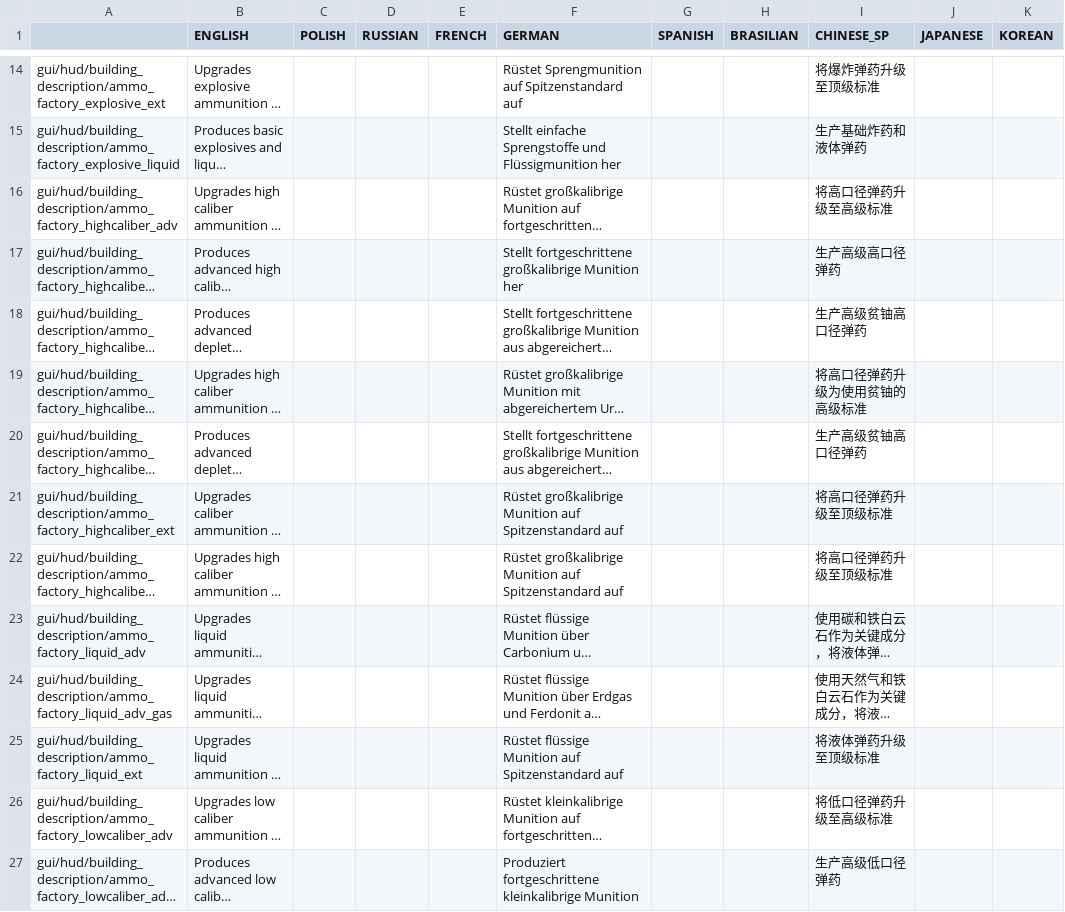
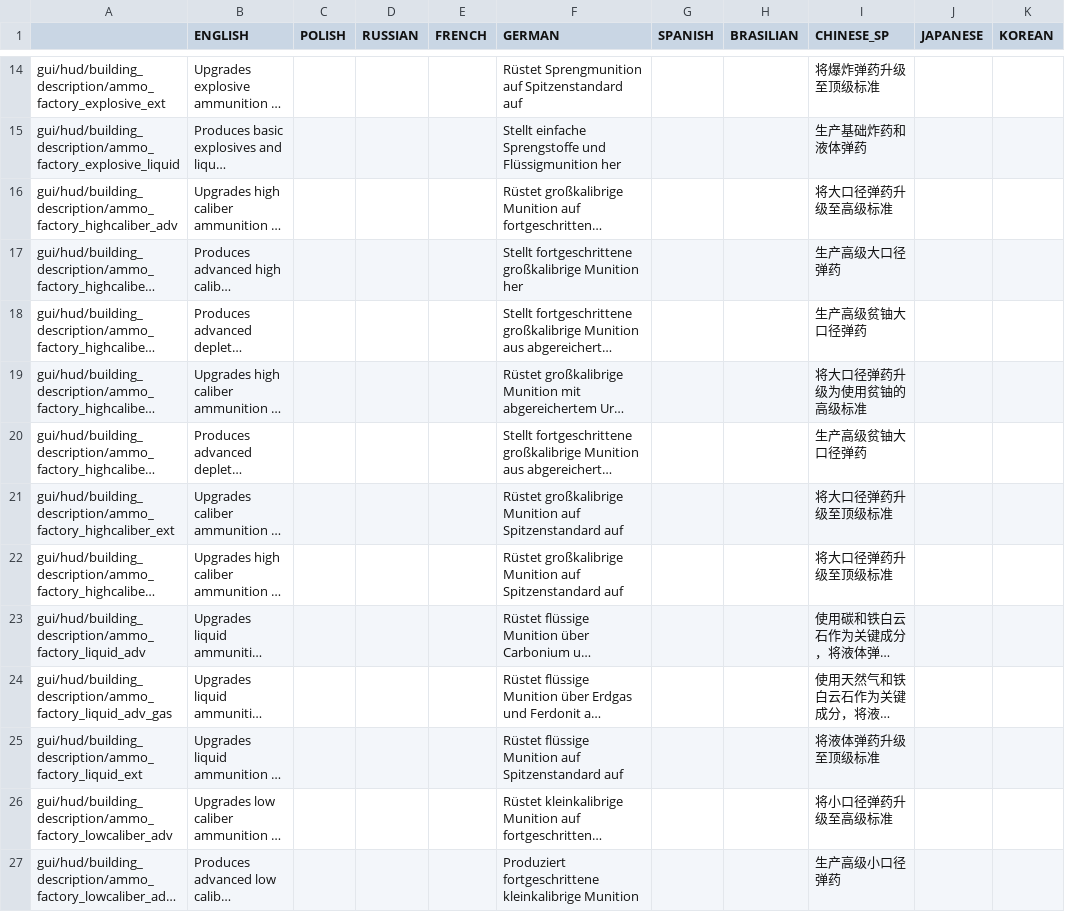
Before and after one commit to TheKilltech/rift_balance, a CSV file: gui/rebalance_localizations.csv, drawn as a sheet; only a part is shown, gaps mark what is left out; long unchanged cells end in …; the diff covers the shown part only; the diff names each change by its address in the sheet, - before the commit and + after, or states it on an @@ line.

Commit message:
Chinese translation correction

```diff
--- a/gui/rebalance_localizations.csv
+++ b/gui/rebalance_localizations.csv
-I16 (CHINESE_SP): 将高口径弹药升级至高级标准
+I16 (CHINESE_SP): 将大口径弹药升级至高级标准
-I17 (CHINESE_SP): 生产高级高口径弹药
+I17 (CHINESE_SP): 生产高级大口径弹药
-I18 (CHINESE_SP): 生产高级贫铀高口径弹药
+I18 (CHINESE_SP): 生产高级贫铀大口径弹药
-I19 (CHINESE_SP): 将高口径弹药升级为使用贫铀的高级标准
+I19 (CHINESE_SP): 将大口径弹药升级为使用贫铀的高级标准
-I20 (CHINESE_SP): 生产高级贫铀高口径弹药
+I20 (CHINESE_SP): 生产高级贫铀大口径弹药
-I21:I22 (CHINESE_SP): 将高口径弹药升级至顶级标准
+I21:I22 (CHINESE_SP): 将大口径弹药升级至顶级标准
-I26 (CHINESE_SP): 将低口径弹药升级至高级标准
+I26 (CHINESE_SP): 将小口径弹药升级至高级标准
-I27 (CHINESE_SP): 生产高级低口径弹药
+I27 (CHINESE_SP): 生产高级小口径弹药
```
Also changed, not shown: 80 edited cells elsewhere in this file.
